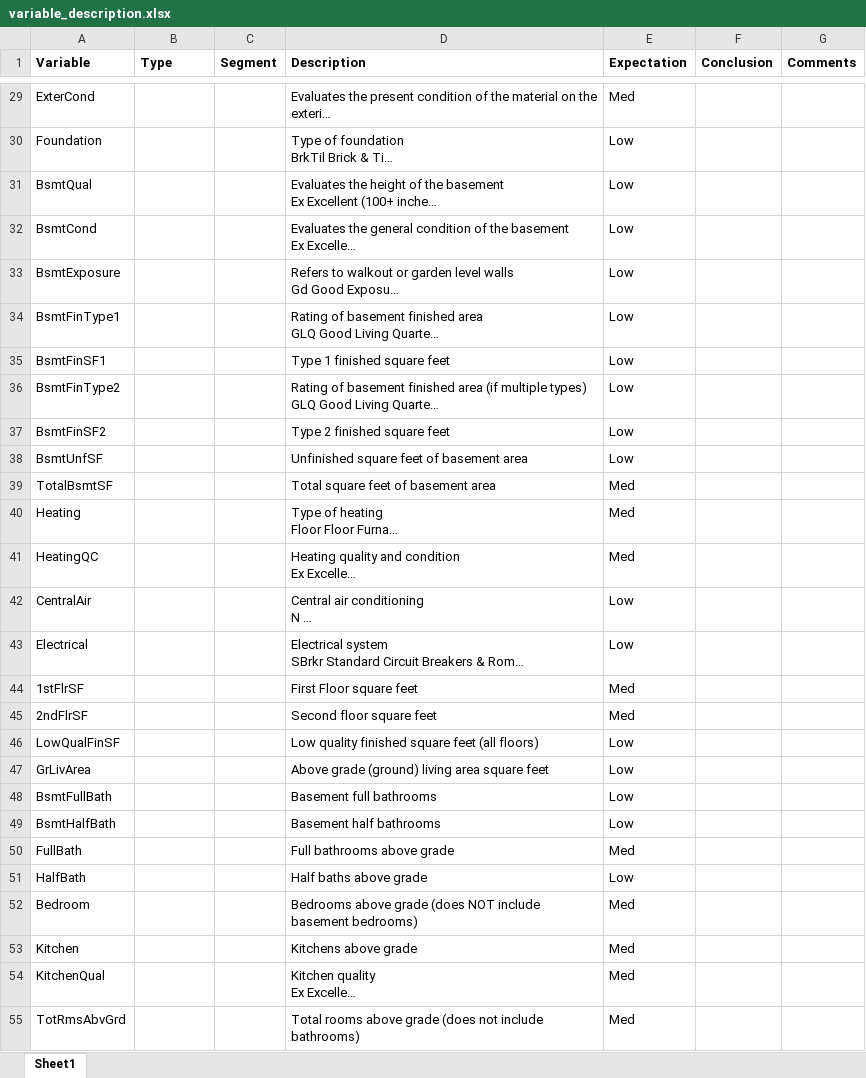
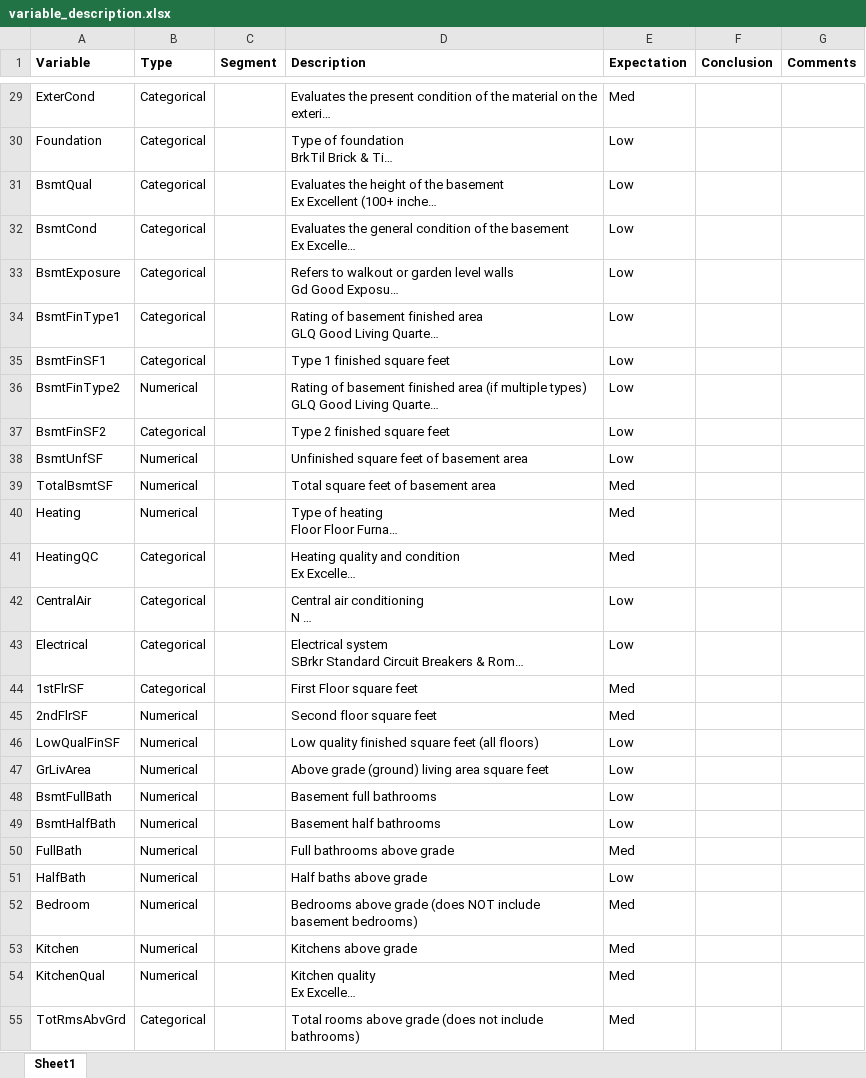
Before and after one commit to guilhermemarson/udacity, an Excel workbook: ames_house_prices/documentation/variable_description.xlsx, sheet Sheet1, drawn as a sheet; only a part is shown, gaps mark what is left out; long unchanged cells end in …; values as stored, in another font and other column widths than the file's, no borders; the diff covers the shown part only; the diff names each change by its address in the sheet, - before the commit and + after, or states it on an @@ line.

```diff
--- a/ames_house_prices/documentation/variable_description.xlsx (sheet Sheet1)
+++ b/ames_house_prices/documentation/variable_description.xlsx (sheet Sheet1)
-B29:B35 (Type): (empty)
+B29:B35 (Type): Categorical
-B36 (Type): (empty)
+B36 (Type): Numerical
-B37 (Type): (empty)
+B37 (Type): Categorical
-B38:B40 (Type): (empty)
+B38:B40 (Type): Numerical
-B41:B44 (Type): (empty)
+B41:B44 (Type): Categorical
-B45:B54 (Type): (empty)
+B45:B54 (Type): Numerical
-B55 (Type): (empty)
+B55 (Type): Categorical
```
Also changed, not shown: 2 added rows and 52 edited cells elsewhere in this sheet, 1 other file.
